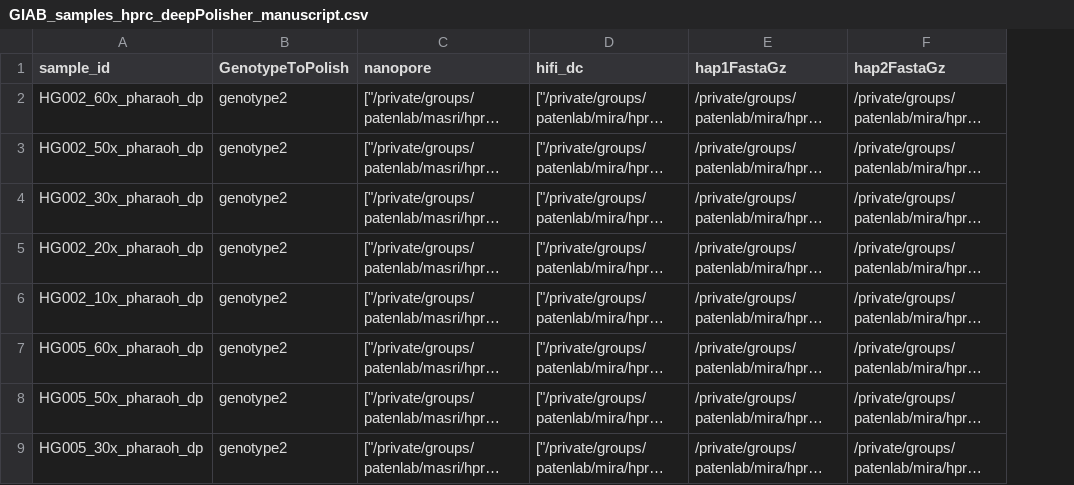
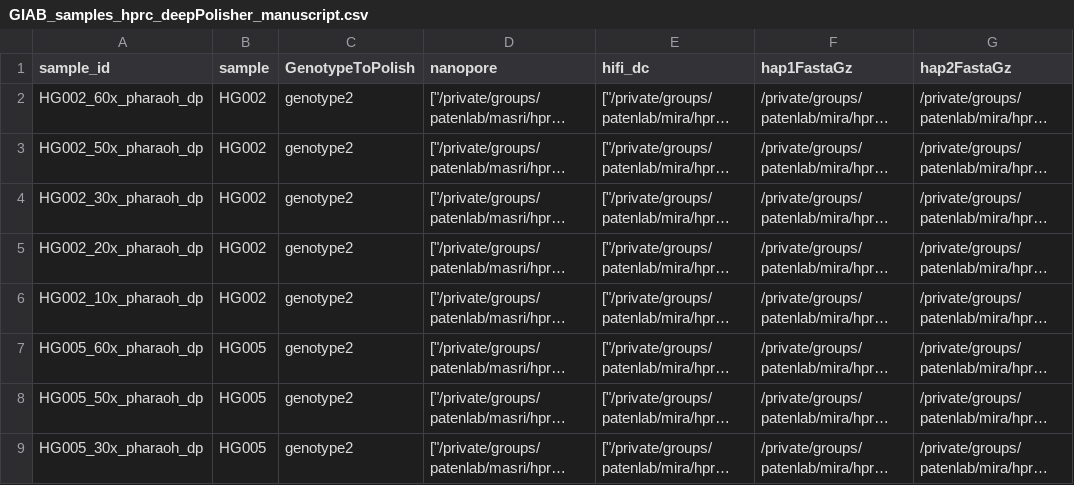
Before and after one commit to miramastoras/phoenix_batch_submissions, a CSV file: polishing/applyPolish_dipcall_happy/GIAB_coverage_titrations/GIAB_samples_hprc_deepPolisher_manuscript.csv, drawn as a sheet; only a part is shown; long unchanged cells end in …; the diff names each change by its address in the sheet, - before the commit and + after, or states it on an @@ line.

Commit message:
relaunch happy

```diff
--- a/polishing/applyPolish_dipcall_happy/GIAB_coverage_titrations/GIAB_samples_hprc_deepPolisher_manuscript.csv
+++ b/polishing/applyPolish_dipcall_happy/GIAB_coverage_titrations/GIAB_samples_hprc_deepPolisher_manuscript.csv
+column B (sample), rows 2-9: HG002 | HG002 | HG002 | HG002 | HG002 | HG005 | HG005 | HG005
```
Also changed, not shown: 2 other files.
